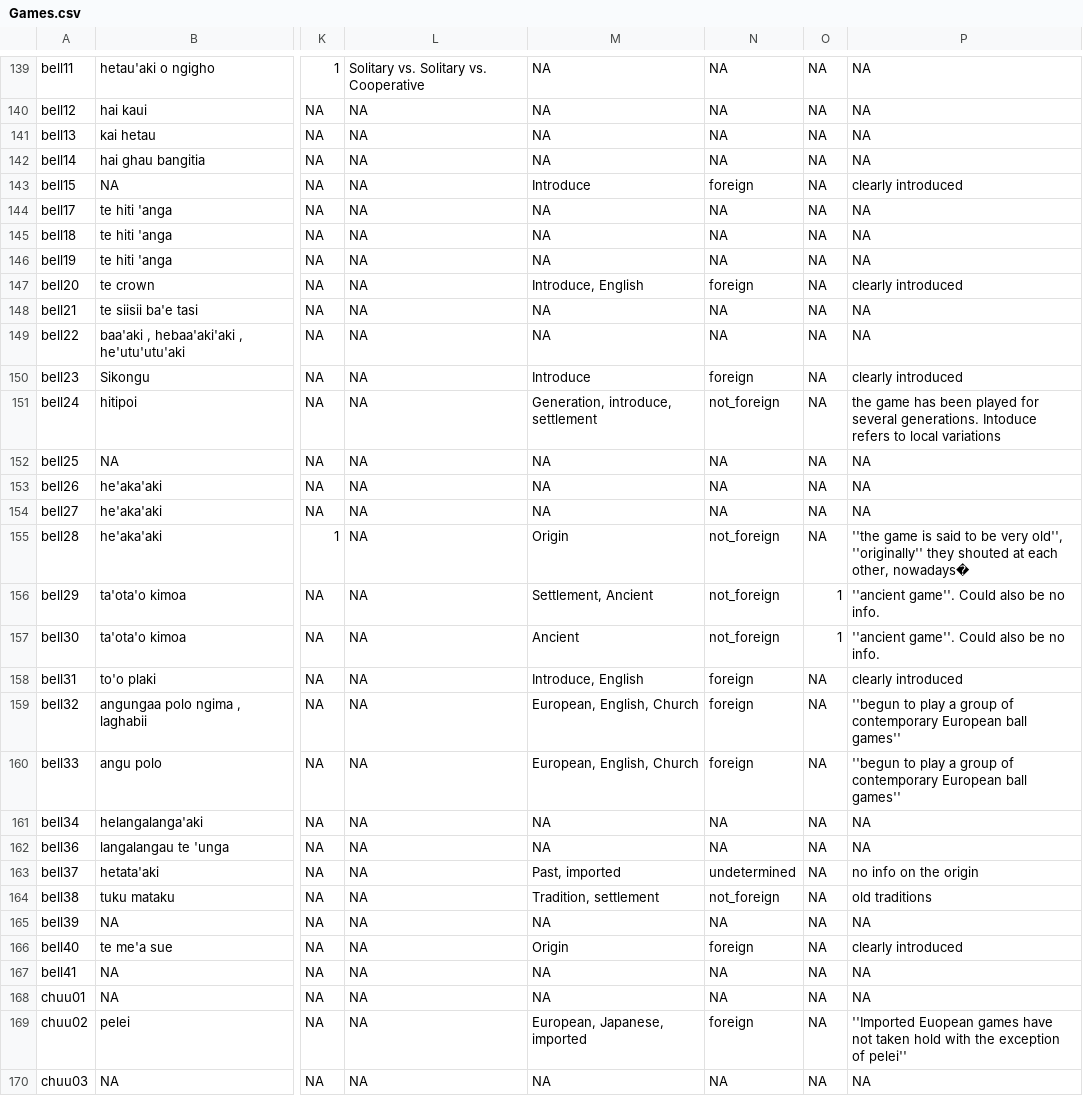
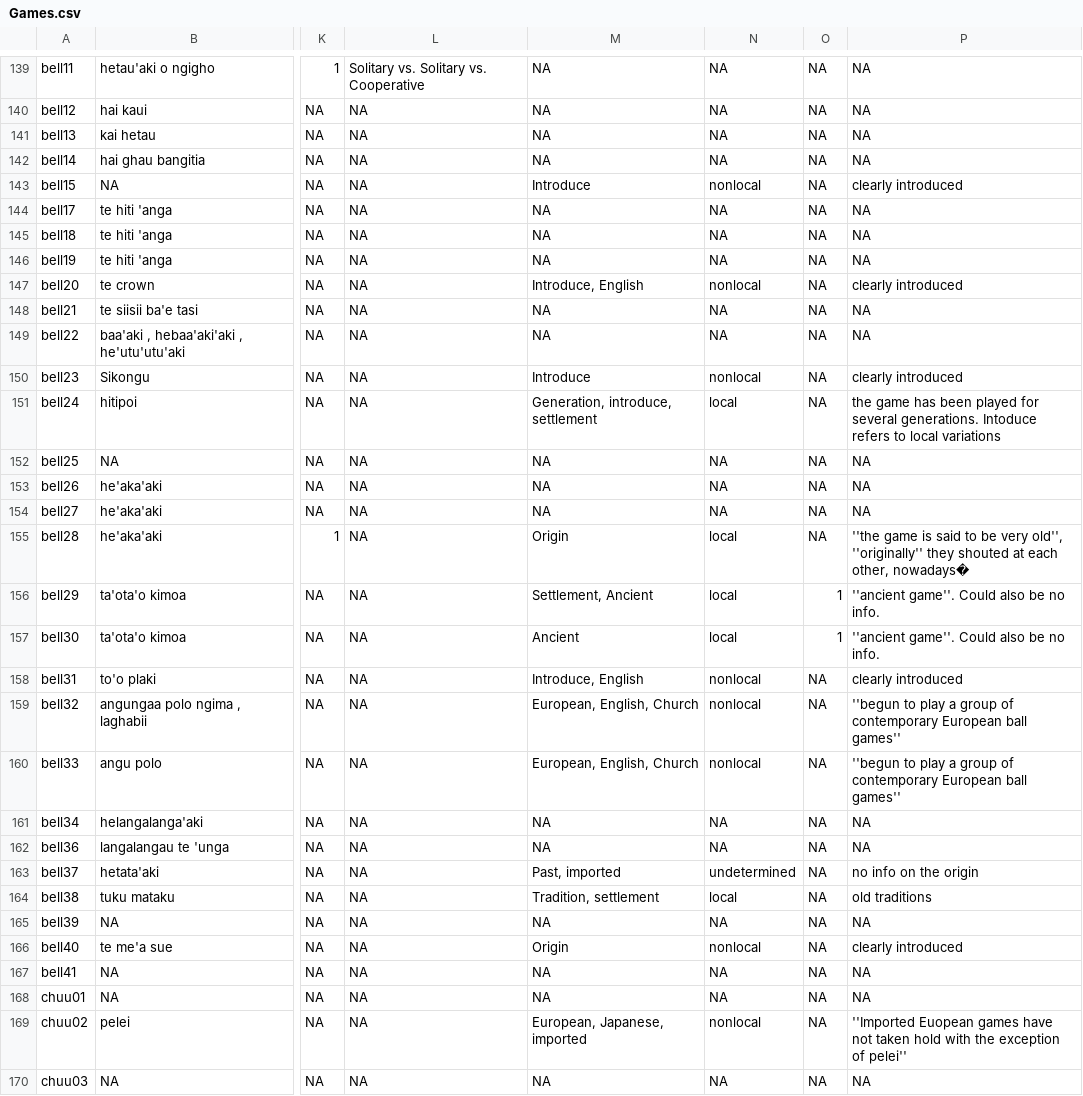
Before and after one commit to ccp-eva/AustroGames, a CSV file: data-raw/Games.csv, drawn as a sheet; only a part is shown, gaps mark what is left out; the diff covers the shown part only; the diff names each change by its address in the sheet, - before the commit and + after, or states it on an @@ line.

Commit message:
Foreign to nonlocal in data and code

```diff
--- a/data-raw/Games.csv
+++ b/data-raw/Games.csv
-N143: foreign
+N143: nonlocal
-N147: foreign
+N147: nonlocal
-N150: foreign
+N150: nonlocal
-N151: not_foreign
+N151: local
-N155:N157: not_foreign
+N155:N157: local
-N158:N160: foreign
+N158:N160: nonlocal
-N164: not_foreign
+N164: local
-N166: foreign
+N166: nonlocal
-N169: foreign
+N169: nonlocal
```
Also changed, not shown: 105 edited cells elsewhere in this file, 7 other files.
